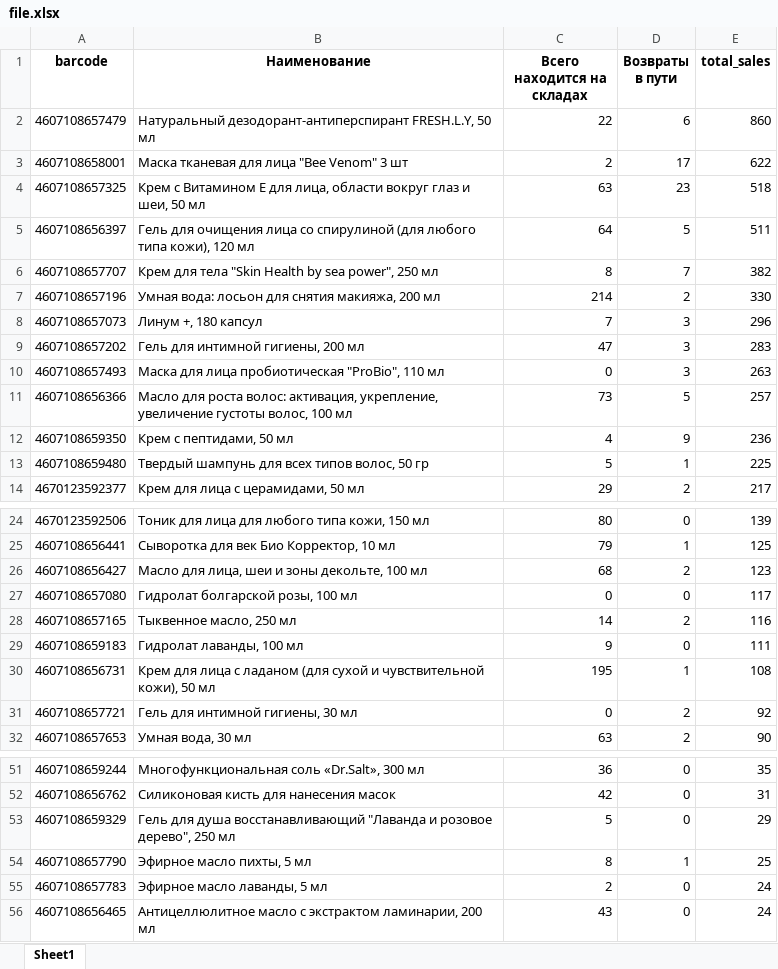
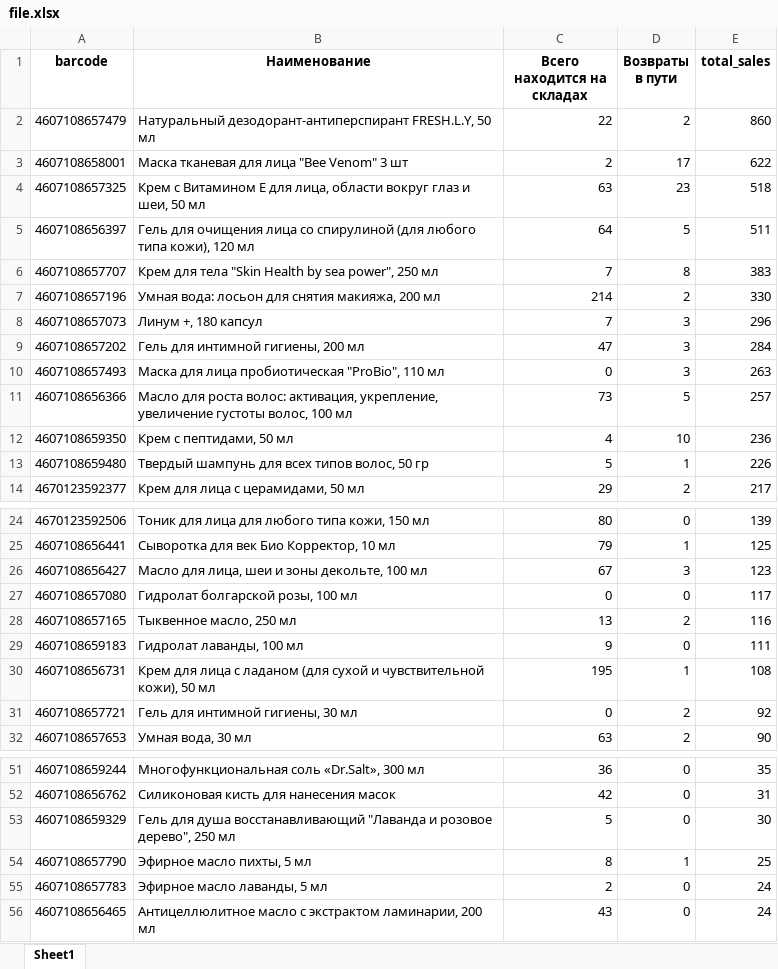
Before and after one commit to IlyaKazakov95/WB_bot, an Excel workbook: WB_API/file.xlsx, sheet Sheet1, drawn as a sheet; only a part is shown, gaps mark what is left out; values as stored, in another font and other column widths than the file's, no borders; the diff names each change by its address in the sheet, - before the commit and + after, or states it on an @@ line.

```diff
--- a/WB_API/file.xlsx (sheet Sheet1)
+++ b/WB_API/file.xlsx (sheet Sheet1)
-D2 (Возвраты в пути): 6
+D2 (Возвраты в пути): 2
-C6 (Всего находится на складах): 8
+C6 (Всего находится на складах): 7
-D6 (Возвраты в пути): 7
+D6 (Возвраты в пути): 8
-E6 (total_sales): 382
+E6 (total_sales): 383
-E9 (total_sales): 283
+E9 (total_sales): 284
-D12 (Возвраты в пути): 9
+D12 (Возвраты в пути): 10
-E13 (total_sales): 225
+E13 (total_sales): 226
-C26 (Всего находится на складах): 68
+C26 (Всего находится на складах): 67
-D26 (Возвраты в пути): 2
+D26 (Возвраты в пути): 3
-C28 (Всего находится на складах): 14
+C28 (Всего находится на складах): 13
-E53 (total_sales): 29
+E53 (total_sales): 30
```
Also changed, not shown: 9 other files.
